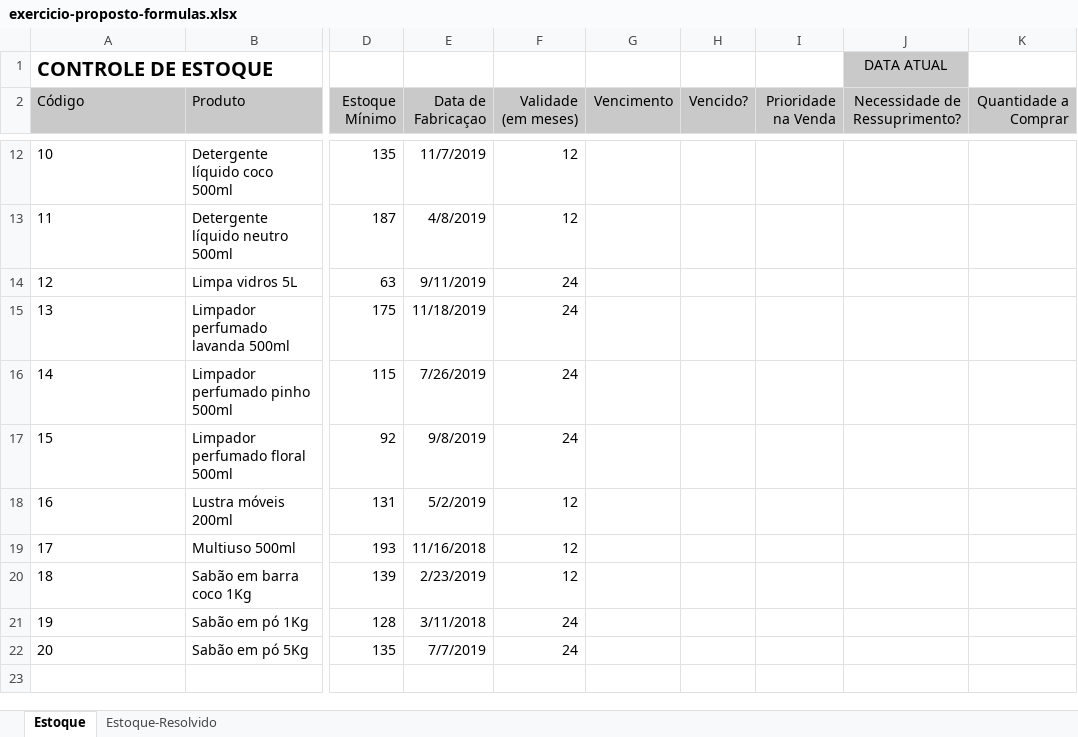
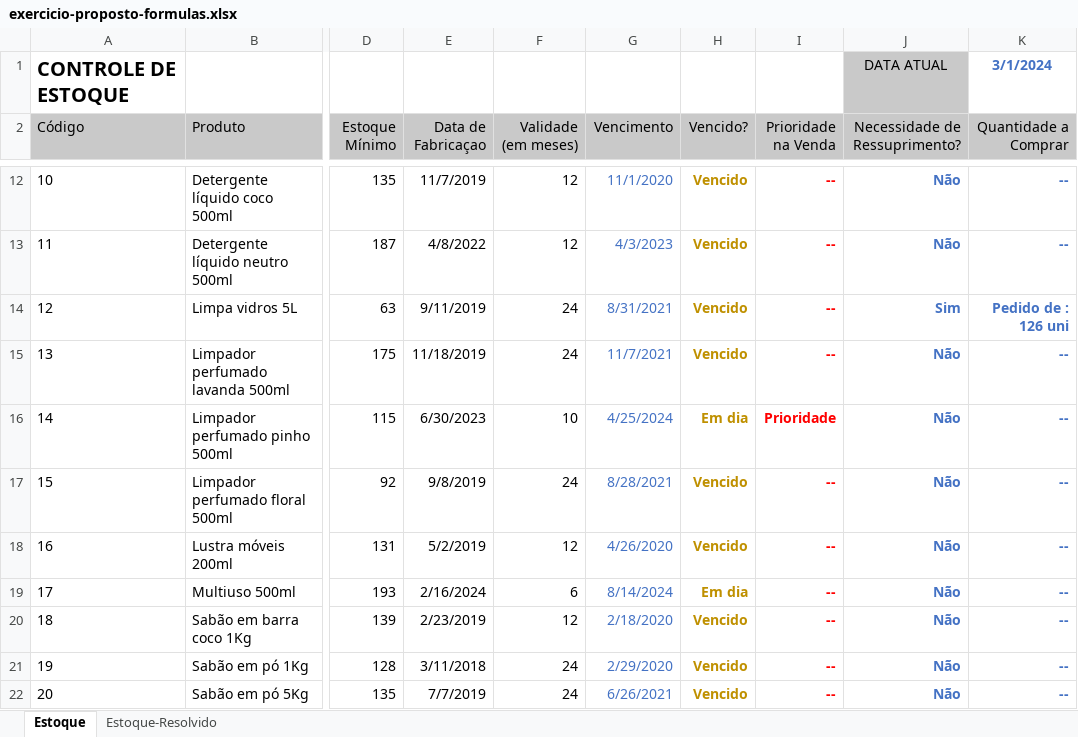
Before and after one commit to jailine-web/Curso-de-Excel-do-basico-ao-avancado, an Excel workbook: módulo 05/exercicio-proposto-formulas.xlsx, sheet Estoque, drawn as a sheet; only a part is shown, gaps mark what is left out; values as stored, in another font and other column widths than the file's, no borders; the diff covers the shown part only; the diff names each change by its address in the sheet, - before the commit and + after, or states it on an @@ line.

```diff
--- a/módulo 05/exercicio-proposto-formulas.xlsx (sheet Estoque)
+++ b/módulo 05/exercicio-proposto-formulas.xlsx (sheet Estoque)
-K1 (Quantidade a Comprar): (empty)
+K1 (Quantidade a Comprar): 3/1/2024
-G12 (Vencimento): (empty)
+G12 (Vencimento): 11/1/2020
-H12:H15 (Vencido?): (empty)
+H12:H15 (Vencido?): Vencido
-I12:I15 (Prioridade na Venda): (empty)
+I12:I15 (Prioridade na Venda): --
-J12:J13 (Necessidade de Ressuprimento?): (empty)
+J12:J13 (Necessidade de Ressuprimento?): Não
-K12:K13 (Quantidade a Comprar): (empty)
+K12:K13 (Quantidade a Comprar): --
-E13 (Data de Fabricaçao): 4/8/2019
+E13 (Data de Fabricaçao): 4/8/2022
-G13 (Vencimento): (empty)
+G13 (Vencimento): 4/3/2023
-G14 (Vencimento): (empty)
+G14 (Vencimento): 8/31/2021
-J14 (Necessidade de Ressuprimento?): (empty)
+J14 (Necessidade de Ressuprimento?): Sim
-K14 (Quantidade a Comprar): (empty)
+K14 (Quantidade a Comprar): Pedido de : 126 uni
-G15 (Vencimento): (empty)
+G15 (Vencimento): 11/7/2021
-J15:J22 (Necessidade de Ressuprimento?): (empty)
+J15:J22 (Necessidade de Ressuprimento?): Não
-K15:K22 (Quantidade a Comprar): (empty)
+K15:K22 (Quantidade a Comprar): --
-E16 (Data de Fabricaçao): 7/26/2019
+E16 (Data de Fabricaçao): 6/30/2023
-F16 (Validade (em meses)): 24
+F16 (Validade (em meses)): 10
-G16 (Vencimento): (empty)
+G16 (Vencimento): 4/25/2024
-H16 (Vencido?): (empty)
+H16 (Vencido?): Em dia
-I16 (Prioridade na Venda): (empty)
+I16 (Prioridade na Venda): Prioridade
-G17 (Vencimento): (empty)
+G17 (Vencimento): 8/28/2021
-H17:H18 (Vencido?): (empty)
+H17:H18 (Vencido?): Vencido
-I17:I22 (Prioridade na Venda): (empty)
+I17:I22 (Prioridade na Venda): --
-G18 (Vencimento): (empty)
+G18 (Vencimento): 4/26/2020
-E19 (Data de Fabricaçao): 11/16/2018
+E19 (Data de Fabricaçao): 2/16/2024
-F19 (Validade (em meses)): 12
+F19 (Validade (em meses)): 6
-G19 (Vencimento): (empty)
+G19 (Vencimento): 8/14/2024
-H19 (Vencido?): (empty)
+H19 (Vencido?): Em dia
-G20 (Vencimento): (empty)
+G20 (Vencimento): 2/18/2020
-H20:H22 (Vencido?): (empty)
+H20:H22 (Vencido?): Vencido
-G21 (Vencimento): (empty)
+G21 (Vencimento): 2/29/2020
-G22 (Vencimento): (empty)
+G22 (Vencimento): 6/26/2021
```
Also changed, not shown: 50 edited cells elsewhere in this sheet, sheet Estoque-Resolvido.
